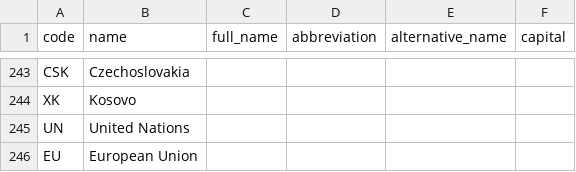
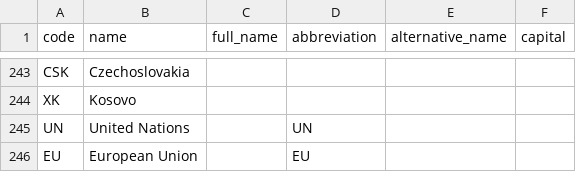
Before and after one commit to roveo/countries, a TSV file: countries.tsv, drawn as a sheet; only a part is shown, gaps mark what is left out; the diff names each change by its address in the sheet, - before the commit and + after, or states it on an @@ line.

```diff
--- a/countries.tsv
+++ b/countries.tsv
-D245 (abbreviation): (empty)
+D245 (abbreviation): UN
-D246 (abbreviation): (empty)
+D246 (abbreviation): EU
```
Also changed, not shown: 1 other file.
